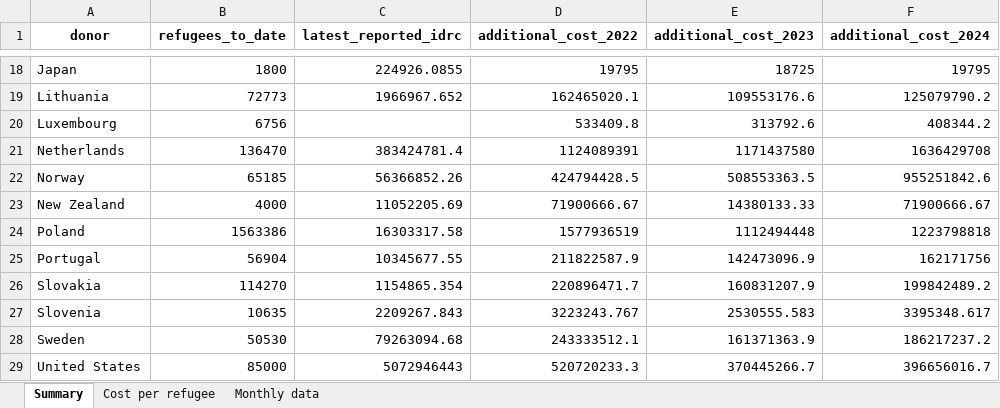
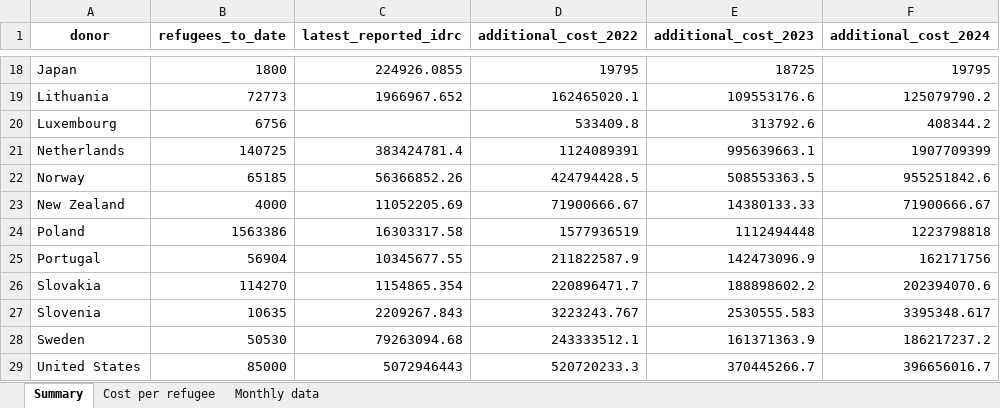
Before and after one commit to ONEcampaign/ukraine_oda_tracker, an Excel workbook: output/ukraine_refugee_cost_estimates.xlsx, sheet Summary, drawn as a sheet; only a part is shown, gaps mark what is left out; values as stored, in another font and other column widths than the file's, no borders; the diff names each change by its address in the sheet, - before the commit and + after, or states it on an @@ line.

```diff
--- a/output/ukraine_refugee_cost_estimates.xlsx (sheet Summary)
+++ b/output/ukraine_refugee_cost_estimates.xlsx (sheet Summary)
-B21 (refugees_to_date): 136470
+B21 (refugees_to_date): 140725
-E21 (additional_cost_2023): 1171437580
+E21 (additional_cost_2023): 995639663.1
-F21 (additional_cost_2024): 1636429708
+F21 (additional_cost_2024): 1907709399
-E26 (additional_cost_2023): 160831207.9
+E26 (additional_cost_2023): 188898602.2
-F26 (additional_cost_2024): 199842489.2
+F26 (additional_cost_2024): 202394070.6
```
Also changed, not shown: sheet Monthly data, 3 other files.
